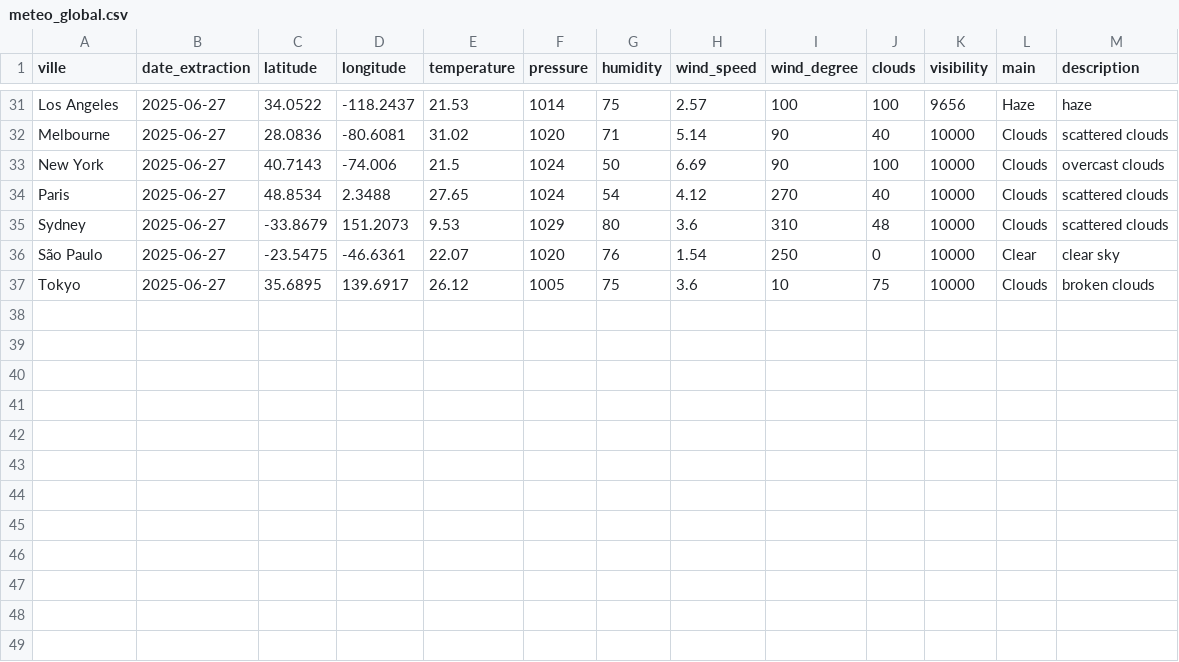
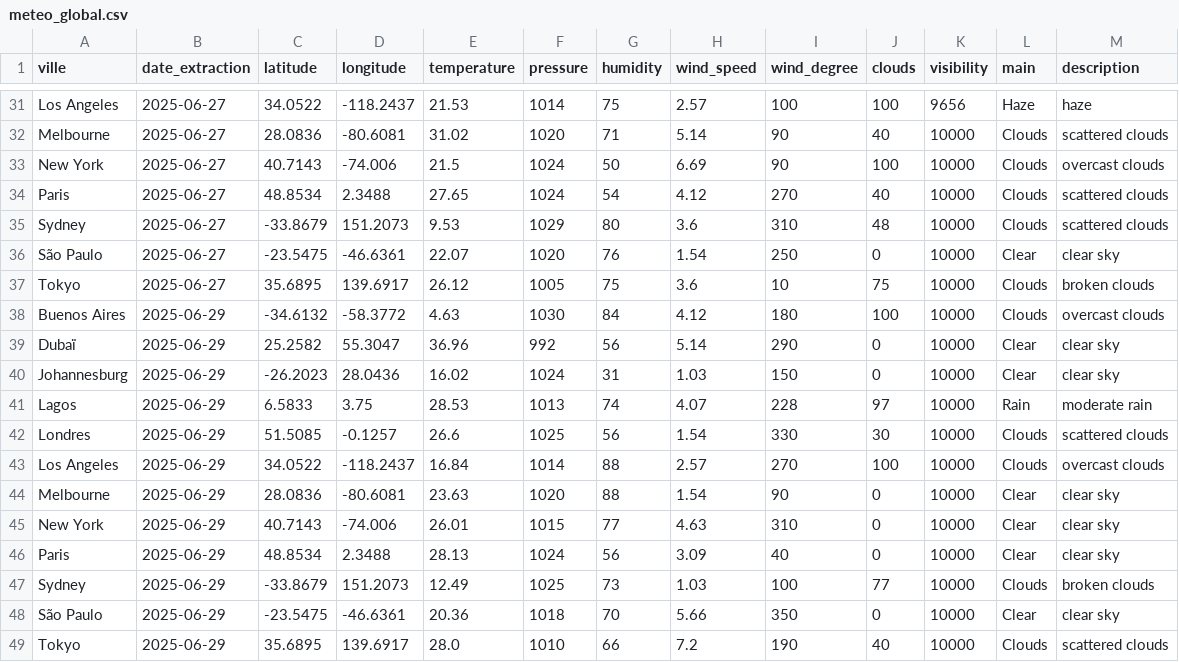
Before and after one commit to kefandriann/Wether_data, a CSV file: ETL/data/processed/meteo_global.csv, drawn as a sheet; only a part is shown, gaps mark what is left out; the diff names each change by its address in the sheet, - before the commit and + after, or states it on an @@ line.

Commit message:
feat: extraction on 2025-06-29

```diff
--- a/ETL/data/processed/meteo_global.csv
+++ b/ETL/data/processed/meteo_global.csv
+row 38: Buenos Aires | 2025-06-29 | -34.6132 | -58.3772 | 4.63 | 1030 | 84 | 4.12 | 180 | 100 | 10000 | Clouds | overcast clouds
+row 39: Dubaï | 2025-06-29 | 25.2582 | 55.3047 | 36.96 | 992 | 56 | 5.14 | 290 | 0 | 10000 | Clear | clear sky
+row 40: Johannesburg | 2025-06-29 | -26.2023 | 28.0436 | 16.02 | 1024 | 31 | 1.03 | 150 | 0 | 10000 | Clear | clear sky
+row 41: Lagos | 2025-06-29 | 6.5833 | 3.75 | 28.53 | 1013 | 74 | 4.07 | 228 | 97 | 10000 | Rain | moderate rain
+row 42: Londres | 2025-06-29 | 51.5085 | -0.1257 | 26.6 | 1025 | 56 | 1.54 | 330 | 30 | 10000 | Clouds | scattered clouds
+row 43: Los Angeles | 2025-06-29 | 34.0522 | -118.2437 | 16.84 | 1014 | 88 | 2.57 | 270 | 100 | 10000 | Clouds | overcast clouds
+row 44: Melbourne | 2025-06-29 | 28.0836 | -80.6081 | 23.63 | 1020 | 88 | 1.54 | 90 | 0 | 10000 | Clear | clear sky
+row 45: New York | 2025-06-29 | 40.7143 | -74.006 | 26.01 | 1015 | 77 | 4.63 | 310 | 0 | 10000 | Clear | clear sky
+row 46: Paris | 2025-06-29 | 48.8534 | 2.3488 | 28.13 | 1024 | 56 | 3.09 | 40 | 0 | 10000 | Clear | clear sky
+row 47: Sydney | 2025-06-29 | -33.8679 | 151.2073 | 12.49 | 1025 | 73 | 1.03 | 100 | 77 | 10000 | Clouds | broken clouds
+row 48: São Paulo | 2025-06-29 | -23.5475 | -46.6361 | 20.36 | 1018 | 70 | 5.66 | 350 | 0 | 10000 | Clear | clear sky
+row 49: Tokyo | 2025-06-29 | 35.6895 | 139.6917 | 28.0 | 1010 | 66 | 7.2 | 190 | 40 | 10000 | Clouds | scattered clouds
```
Also changed, not shown: ETL/data/star_schema/dim_date.csv, ETL/data/star_schema/fact_weather.csv, 12 other files.
